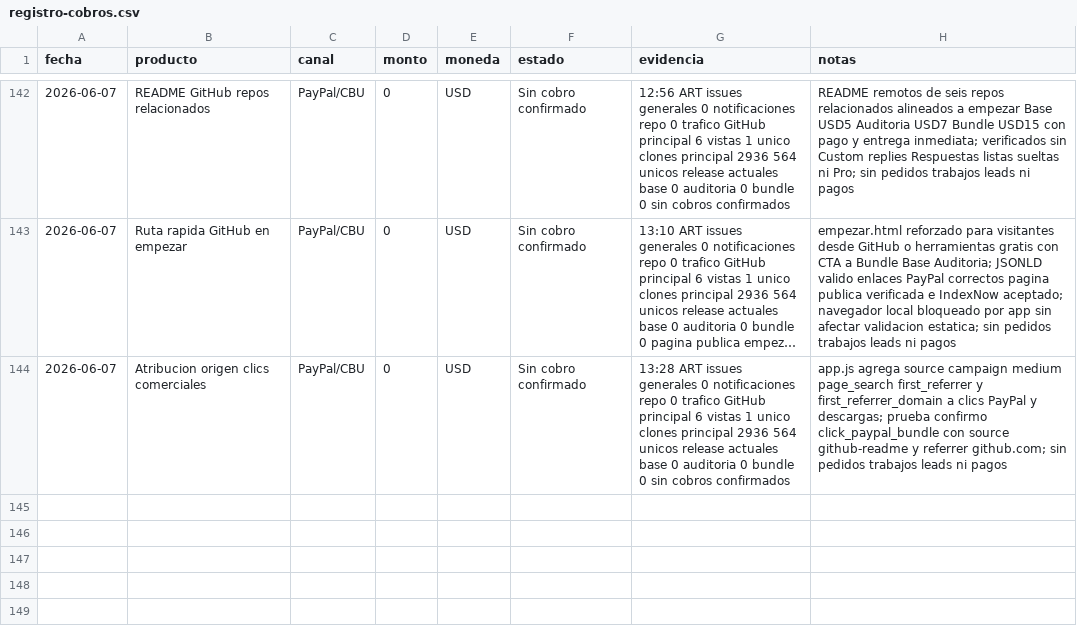
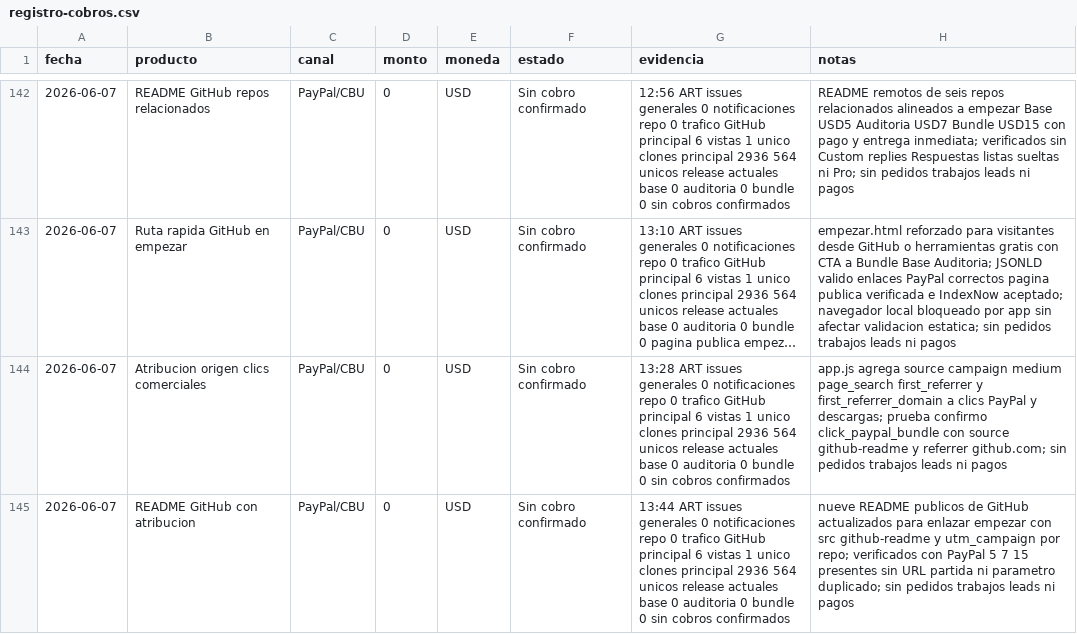
Before and after one commit to bozicovichsantiago20-oss/kit-vendedor-express, a CSV file: operacion/registro-cobros.csv, drawn as a sheet; only a part is shown, gaps mark what is left out; long unchanged cells end in ….

Commit message:
Record GitHub README attribution links

```diff
--- a/operacion/registro-cobros.csv
+++ b/operacion/registro-cobros.csv
@@ -144 +144,2 @@ fecha,producto,canal,monto,moneda,estado,evidencia,notas
 2026-06-07,Atribucion origen clics comerciales,PayPal/CBU,0,USD,Sin cobro confirmado,13:28 ART issues generales 0 notificaciones repo 0 trafico GitHub principal 6 vistas 1 unico clones principal 2936 564 unicos release actuales base 0 auditoria 0 bundle 0 sin cobros confirmados,app.js agrega source campaign medium page_search first_referrer y first_referrer_domain a clics PayPal y descargas; prueba confirmo click_paypal_bundle con source github-readme y referrer github.com; sin pedidos trabajos leads ni pagos
+2026-06-07,README GitHub con atribucion,PayPal/CBU,0,USD,Sin cobro confirmado,13:44 ART issues generales 0 notificaciones repo 0 trafico GitHub principal 6 vistas 1 unico clones principal 2936 564 unicos release actuales base 0 auditoria 0 bundle 0 sin cobros confirmados,nueve README publicos de GitHub actualizados para enlazar empezar con src github-readme y utm_campaign por repo; verificados con PayPal 5 7 15 presentes sin URL partida ni parametro duplicado; sin pedidos trabajos leads ni pagos
```
Also changed, not shown: 2 other files.
